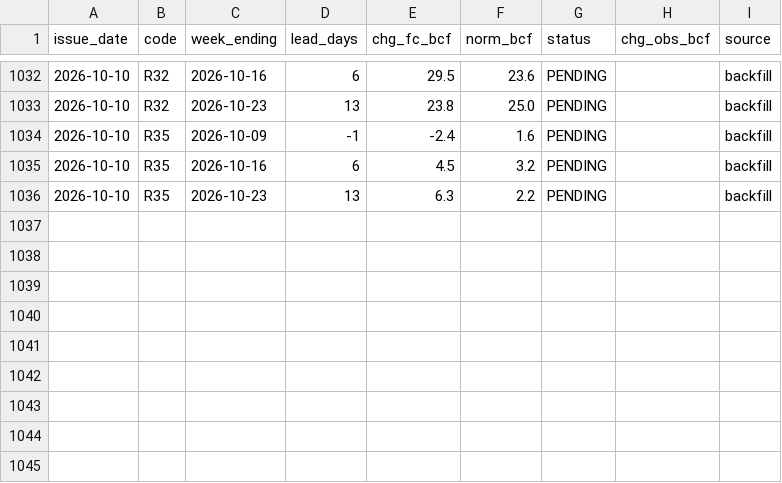
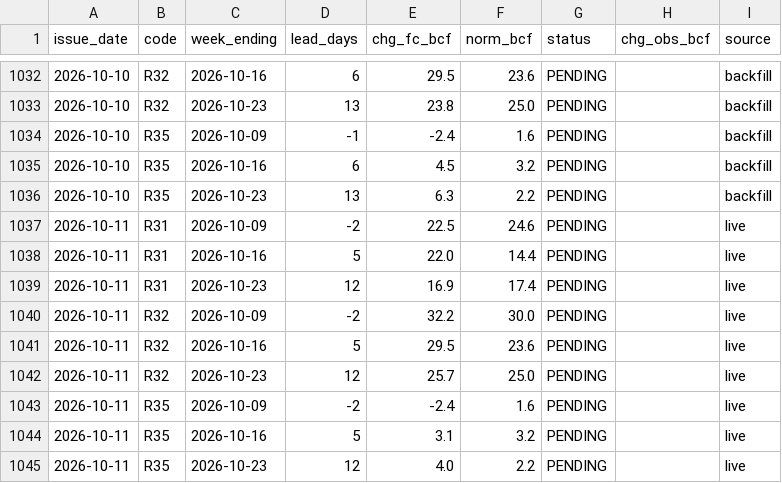
Before and after one commit to quantarram/climate-energy-dashboard, a CSV file: data/ledger_storage.csv, drawn as a sheet; only a part is shown, gaps mark what is left out.

```diff
--- a/data/ledger_storage.csv
+++ b/data/ledger_storage.csv
@@ -1036 +1036,10 @@ issue_date,code,week_ending,lead_days,chg_fc_bcf,norm_bcf,status,chg_obs_bcf,sou
 2026-10-10,R35,2026-10-23,13,6.3,2.2,PENDING,,backfill
+2026-10-11,R31,2026-10-09,-2,22.5,24.6,PENDING,,live
+2026-10-11,R31,2026-10-16,5,22.0,14.4,PENDING,,live
+2026-10-11,R31,2026-10-23,12,16.9,17.4,PENDING,,live
+2026-10-11,R32,2026-10-09,-2,32.2,30.0,PENDING,,live
+2026-10-11,R32,2026-10-16,5,29.5,23.6,PENDING,,live
+2026-10-11,R32,2026-10-23,12,25.7,25.0,PENDING,,live
+2026-10-11,R35,2026-10-09,-2,-2.4,1.6,PENDING,,live
+2026-10-11,R35,2026-10-16,5,3.1,3.2,PENDING,,live
+2026-10-11,R35,2026-10-23,12,4.0,2.2,PENDING,,live
```
Also changed, not shown: data/ledger_burn.csv, data/ledger_crops.csv, 5 other files.
